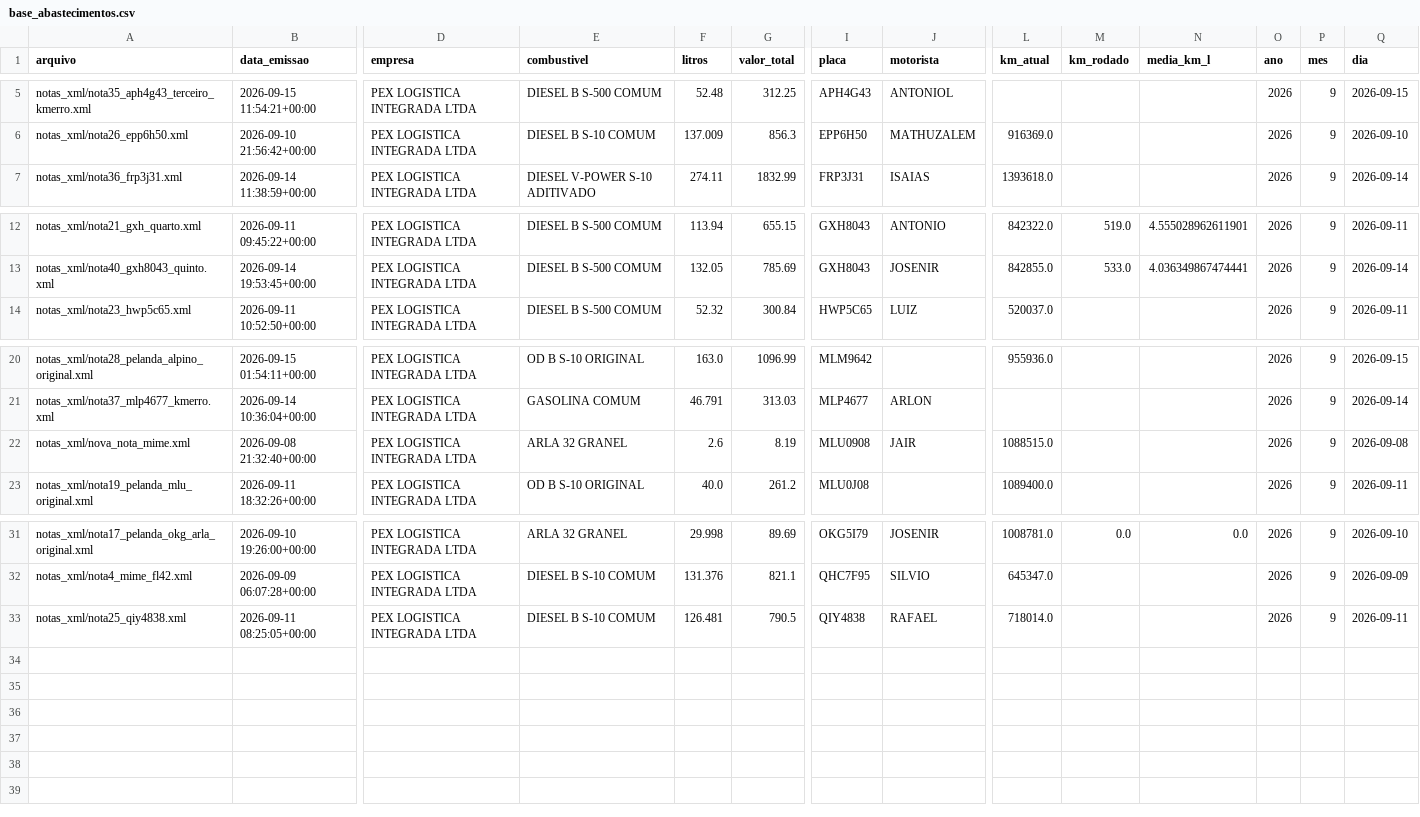
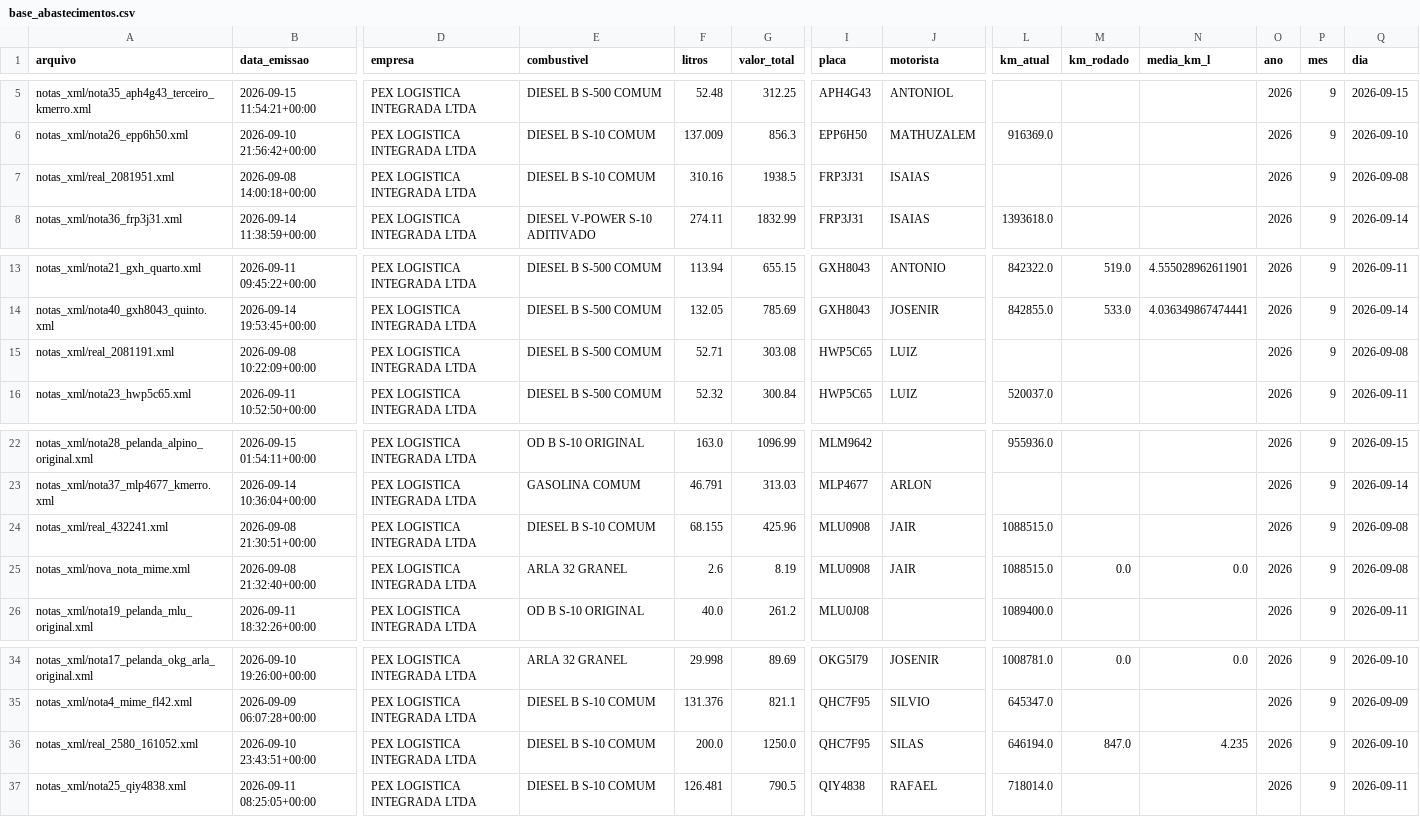
Before and after one commit to leandroosmar-dot/dashboard-abastecimento, a CSV file: base_abastecimentos.csv, drawn as a sheet; only a part is shown, gaps mark what is left out; addresses are those after the commit; rows hold the shown columns only; the diff names each change by its address in the sheet, - before the commit and + after, or states it on an @@ line.

Commit message:
Atualiza-dados

```diff
--- a/base_abastecimentos.csv
+++ b/base_abastecimentos.csv
+row 7: notas_xml/real_2081951.xml | 2026-09-08 14:00:18+00:00 | PEX LOGISTICA INTEGRADA LTDA | DIESEL B S-10 COMUM | 310.16 | 1938.5 | FRP3J31 | ISAIAS |  |  |  | 2026 | 9 | 2026-09-08
+row 15: notas_xml/real_2081191.xml | 2026-09-08 10:22:09+00:00 | PEX LOGISTICA INTEGRADA LTDA | DIESEL B S-500 COMUM | 52.71 | 303.08 | HWP5C65 | LUIZ |  |  |  | 2026 | 9 | 2026-09-08
+row 24: notas_xml/real_432241.xml | 2026-09-08 21:30:51+00:00 | PEX LOGISTICA INTEGRADA LTDA | DIESEL B S-10 COMUM | 68.155 | 425.96 | MLU0908 | JAIR | 1088515.0 |  |  | 2026 | 9 | 2026-09-08
-M25 (km_rodado): (empty)
+M25 (km_rodado): 0.0
-N25 (media_km_l): (empty)
+N25 (media_km_l): 0.0
+row 36: notas_xml/real_2580_161052.xml | 2026-09-10 23:43:51+00:00 | PEX LOGISTICA INTEGRADA LTDA | DIESEL B S-10 COMUM | 200.0 | 1250.0 | QHC7F95 | SILAS | 646194.0 | 847.0 | 4.235 | 2026 | 9 | 2026-09-10
```
